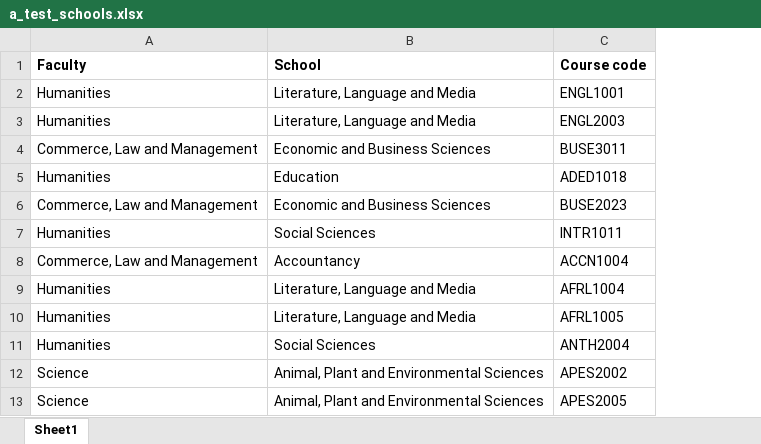
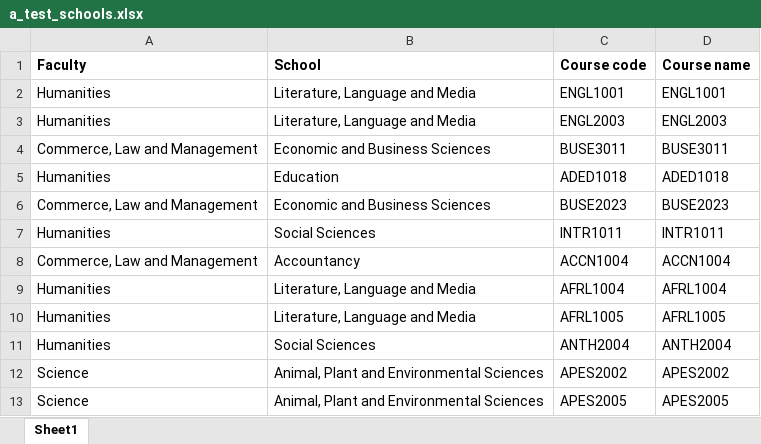
Before and after one commit to nishai/SDP-Dashboard-backend, an Excel workbook: dashboard/apps/excel_import/excel_files/test_excels/a_test_schools.xlsx, sheet Sheet1, drawn as a sheet; values as stored, in another font and other column widths than the file's, no borders; the diff names each change by its address in the sheet, - before the commit and + after, or states it on an @@ line.

Commit message:
added course_name column to CourseInfo table + fixed bug with README in excel_import

```diff
--- a/dashboard/apps/excel_import/excel_files/test_excels/a_test_schools.xlsx (sheet Sheet1)
+++ b/dashboard/apps/excel_import/excel_files/test_excels/a_test_schools.xlsx (sheet Sheet1)
+column D (Course name), rows 2-13: ENGL1001 | ENGL2003 | BUSE3011 | ADED1018 | BUSE2023 | INTR1011 | ACCN1004 | AFRL1004 | AFRL1005 | ANTH2004 | APES2002 | APES2005
```
Also changed, not shown: 4 other files.
